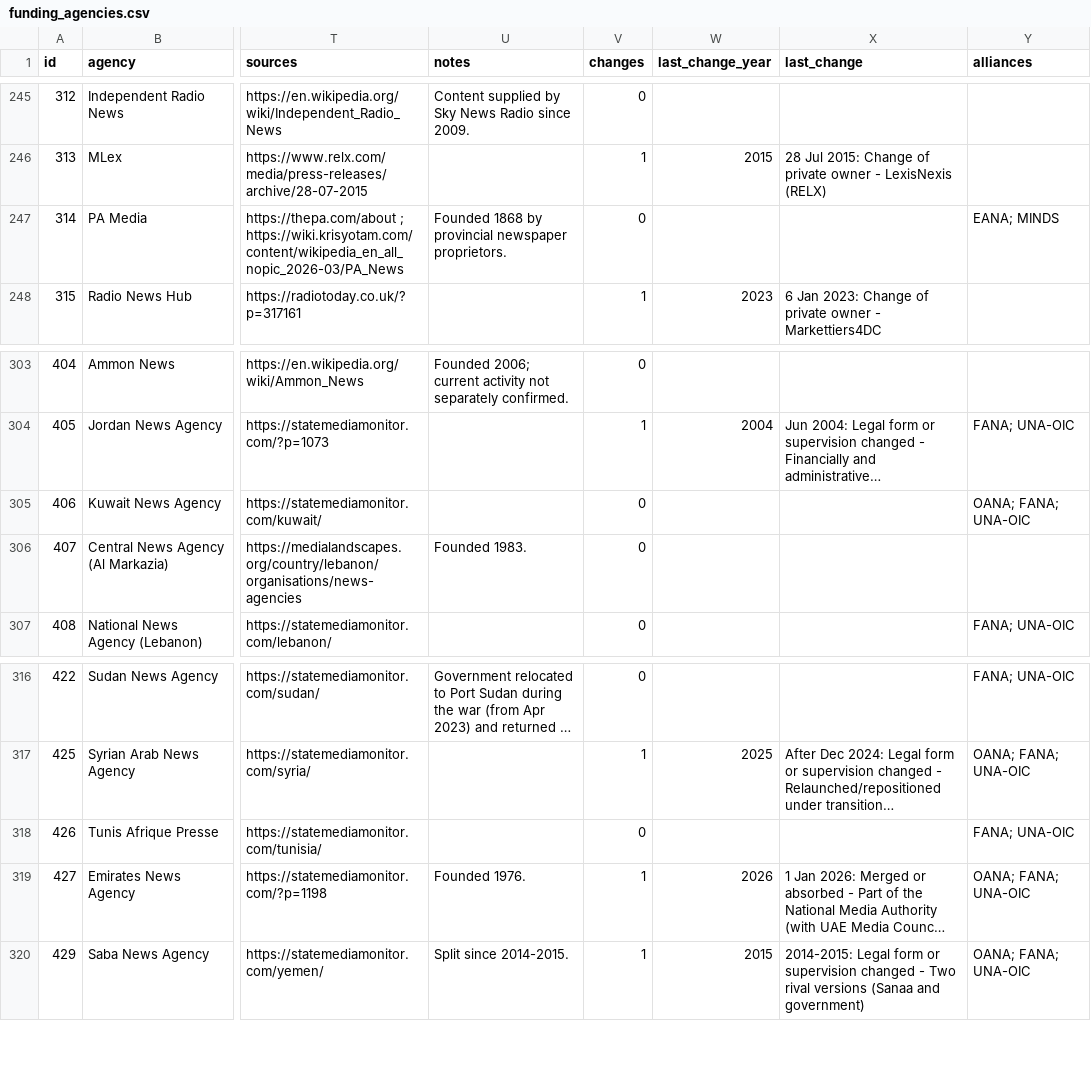
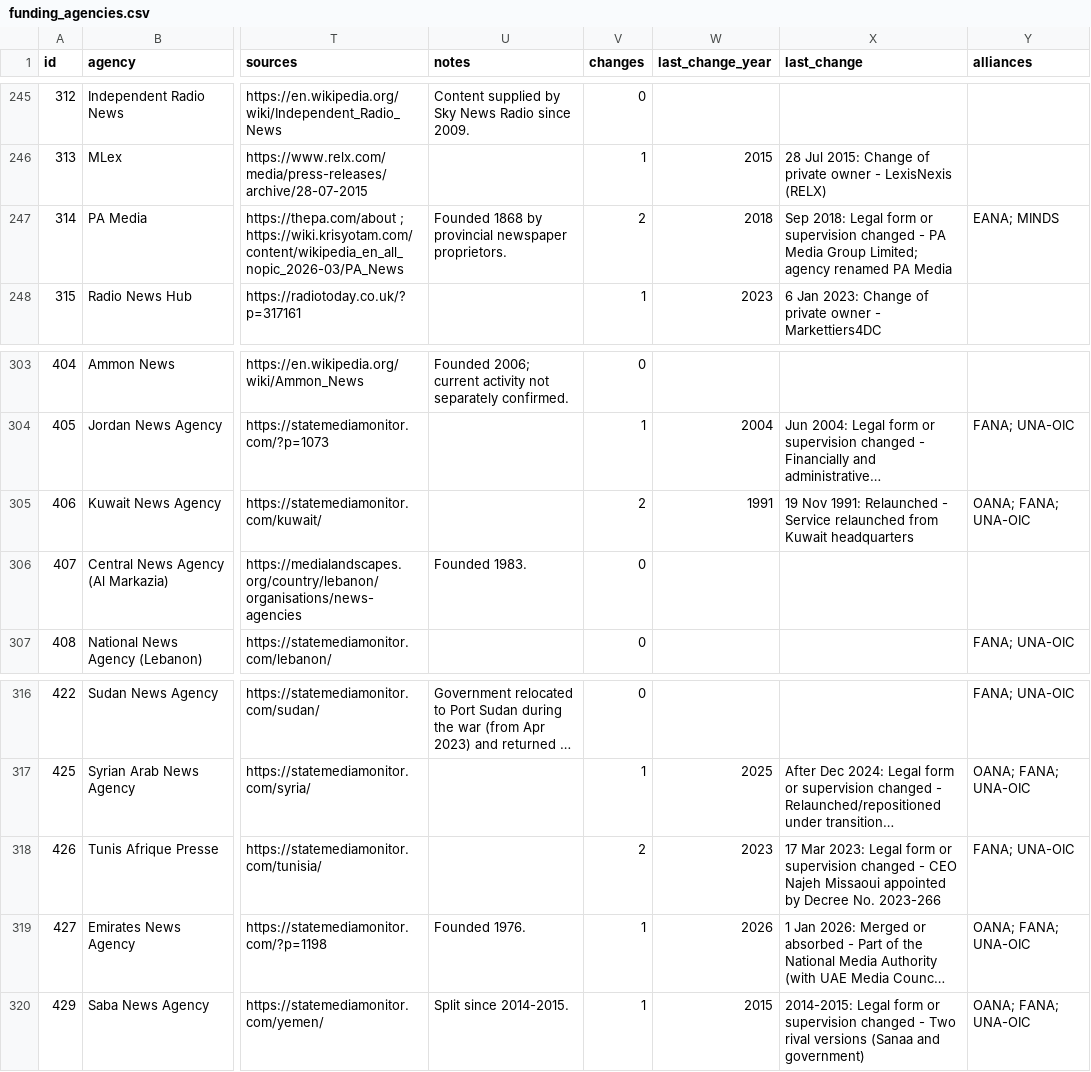
Before and after one commit to alexgiboi-site/alexg-site, a CSV file: public/library/worldnewsagencieslist/funding_agencies.csv, drawn as a sheet; only a part is shown, gaps mark what is left out; long unchanged cells end in …; the diff covers the shown part only; the diff names each change by its address in the sheet, - before the commit and + after, or states it on an @@ line.

```diff
--- a/public/library/worldnewsagencieslist/funding_agencies.csv
+++ b/public/library/worldnewsagencieslist/funding_agencies.csv
-V247 (changes): 0
+V247 (changes): 2
-W247 (last_change_year): (empty)
+W247 (last_change_year): 2018
-X247 (last_change): (empty)
+X247 (last_change): Sep 2018: Legal form or supervision changed - PA Media Group Limited; agency renamed PA Media
-V305 (changes): 0
+V305 (changes): 2
-W305 (last_change_year): (empty)
+W305 (last_change_year): 1991
-X305 (last_change): (empty)
+X305 (last_change): 19 Nov 1991: Relaunched - Service relaunched from Kuwait headquarters
-V318 (changes): 0
+V318 (changes): 2
-W318 (last_change_year): (empty)
+W318 (last_change_year): 2023
-X318 (last_change): (empty)
+X318 (last_change): 17 Mar 2023: Legal form or supervision changed - CEO Najeh Missaoui appointed by Decree No. 2023-266
```
Also changed, not shown: 18 edited cells elsewhere in this file, 5 other files.
